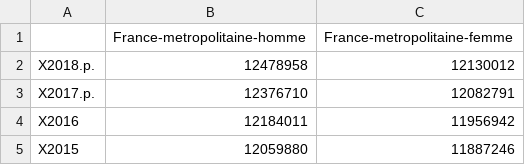
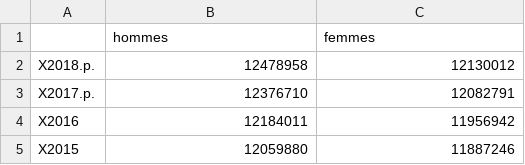
Before and after one commit to Ombrelin/projet-analyse-donnee, a CSV file: CSV/generated/f&h-t-format.csv, drawn as a sheet; only a part is shown; removed rows and columns are numbered as before the commit, all else as after; the diff names each change by its address in the sheet, - before the commit and + after, or states it on an @@ line.

```diff
--- a/CSV/generated/f&h-t-format.csv
+++ b/CSV/generated/f&h-t-format.csv
-row 1:  | France-metropolitaine-homme | France-metropolitaine-femme
+row 1:  | hommes | femmes
```
Also changed, not shown: 8 other files.
